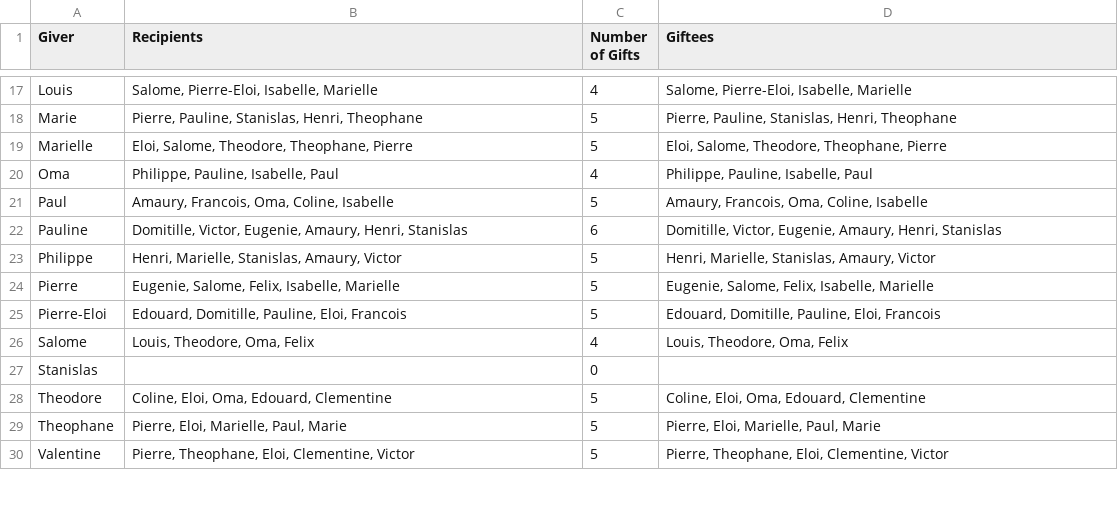
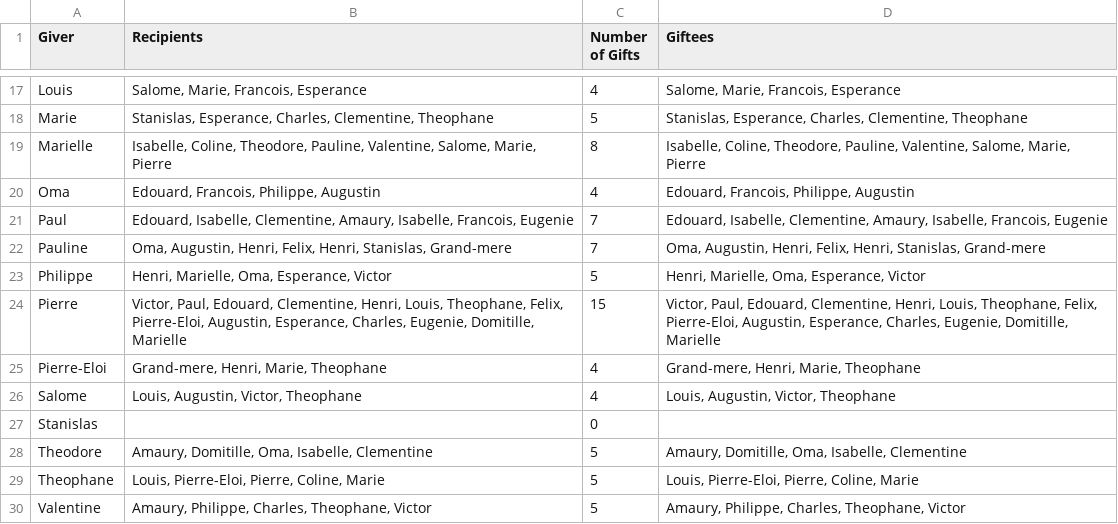
Before and after one commit to vicotr-vicotr/christmas-sorting, a CSV file: results/secret_santa_pairings.csv, drawn as a sheet; only a part is shown, gaps mark what is left out; the diff covers the shown part only; the diff names each change by its address in the sheet, - before the commit and + after, or states it on an @@ line.

```diff
--- a/results/secret_santa_pairings.csv
+++ b/results/secret_santa_pairings.csv
-B17 (Recipients): Salome, Pierre-Eloi, Isabelle, Marielle
+B17 (Recipients): Salome, Marie, Francois, Esperance
-D17 (Giftees): Salome, Pierre-Eloi, Isabelle, Marielle
+D17 (Giftees): Salome, Marie, Francois, Esperance
-B18 (Recipients): Pierre, Pauline, Stanislas, Henri, Theophane
+B18 (Recipients): Stanislas, Esperance, Charles, Clementine, Theophane
-D18 (Giftees): Pierre, Pauline, Stanislas, Henri, Theophane
+D18 (Giftees): Stanislas, Esperance, Charles, Clementine, Theophane
-B19 (Recipients): Eloi, Salome, Theodore, Theophane, Pierre
+B19 (Recipients): Isabelle, Coline, Theodore, Pauline, Valentine, Salome, Marie, Pierre
-C19 (Number of Gifts): 5
+C19 (Number of Gifts): 8
-D19 (Giftees): Eloi, Salome, Theodore, Theophane, Pierre
+D19 (Giftees): Isabelle, Coline, Theodore, Pauline, Valentine, Salome, Marie, Pierre
-B20 (Recipients): Philippe, Pauline, Isabelle, Paul
+B20 (Recipients): Edouard, Francois, Philippe, Augustin
-D20 (Giftees): Philippe, Pauline, Isabelle, Paul
+D20 (Giftees): Edouard, Francois, Philippe, Augustin
-B21 (Recipients): Amaury, Francois, Oma, Coline, Isabelle
+B21 (Recipients): Edouard, Isabelle, Clementine, Amaury, Isabelle, Francois, Eugenie
-C21 (Number of Gifts): 5
+C21 (Number of Gifts): 7
-D21 (Giftees): Amaury, Francois, Oma, Coline, Isabelle
+D21 (Giftees): Edouard, Isabelle, Clementine, Amaury, Isabelle, Francois, Eugenie
-B22 (Recipients): Domitille, Victor, Eugenie, Amaury, Henri, Stanislas
+B22 (Recipients): Oma, Augustin, Henri, Felix, Henri, Stanislas, Grand-mere
-C22 (Number of Gifts): 6
+C22 (Number of Gifts): 7
-D22 (Giftees): Domitille, Victor, Eugenie, Amaury, Henri, Stanislas
+D22 (Giftees): Oma, Augustin, Henri, Felix, Henri, Stanislas, Grand-mere
-B23 (Recipients): Henri, Marielle, Stanislas, Amaury, Victor
+B23 (Recipients): Henri, Marielle, Oma, Esperance, Victor
-D23 (Giftees): Henri, Marielle, Stanislas, Amaury, Victor
+D23 (Giftees): Henri, Marielle, Oma, Esperance, Victor
-B24 (Recipients): Eugenie, Salome, Felix, Isabelle, Marielle
+B24 (Recipients): Victor, Paul, Edouard, Clementine, Henri, Louis, Theophane, Felix, Pierre-Eloi, Augustin, Esperance, Charles, Eugenie, Domitille, Marielle
-C24 (Number of Gifts): 5
+C24 (Number of Gifts): 15
-D24 (Giftees): Eugenie, Salome, Felix, Isabelle, Marielle
+D24 (Giftees): Victor, Paul, Edouard, Clementine, Henri, Louis, Theophane, Felix, Pierre-Eloi, Augustin, Esperance, Charles, Eugenie, Domitille, Marielle
-B25 (Recipients): Edouard, Domitille, Pauline, Eloi, Francois
+B25 (Recipients): Grand-mere, Henri, Marie, Theophane
-C25 (Number of Gifts): 5
+C25 (Number of Gifts): 4
-D25 (Giftees): Edouard, Domitille, Pauline, Eloi, Francois
+D25 (Giftees): Grand-mere, Henri, Marie, Theophane
-B26 (Recipients): Louis, Theodore, Oma, Felix
+B26 (Recipients): Louis, Augustin, Victor, Theophane
-D26 (Giftees): Louis, Theodore, Oma, Felix
+D26 (Giftees): Louis, Augustin, Victor, Theophane
-B28 (Recipients): Coline, Eloi, Oma, Edouard, Clementine
+B28 (Recipients): Amaury, Domitille, Oma, Isabelle, Clementine
-D28 (Giftees): Coline, Eloi, Oma, Edouard, Clementine
+D28 (Giftees): Amaury, Domitille, Oma, Isabelle, Clementine
-B29 (Recipients): Pierre, Eloi, Marielle, Paul, Marie
+B29 (Recipients): Louis, Pierre-Eloi, Pierre, Coline, Marie
-D29 (Giftees): Pierre, Eloi, Marielle, Paul, Marie
+D29 (Giftees): Louis, Pierre-Eloi, Pierre, Coline, Marie
-B30 (Recipients): Pierre, Theophane, Eloi, Clementine, Victor
+B30 (Recipients): Amaury, Philippe, Charles, Theophane, Victor
-D30 (Giftees): Pierre, Theophane, Eloi, Clementine, Victor
+D30 (Giftees): Amaury, Philippe, Charles, Theophane, Victor
```
Also changed, not shown: 34 edited cells elsewhere in this file, results/gift_counts.csv, 4 other files.
